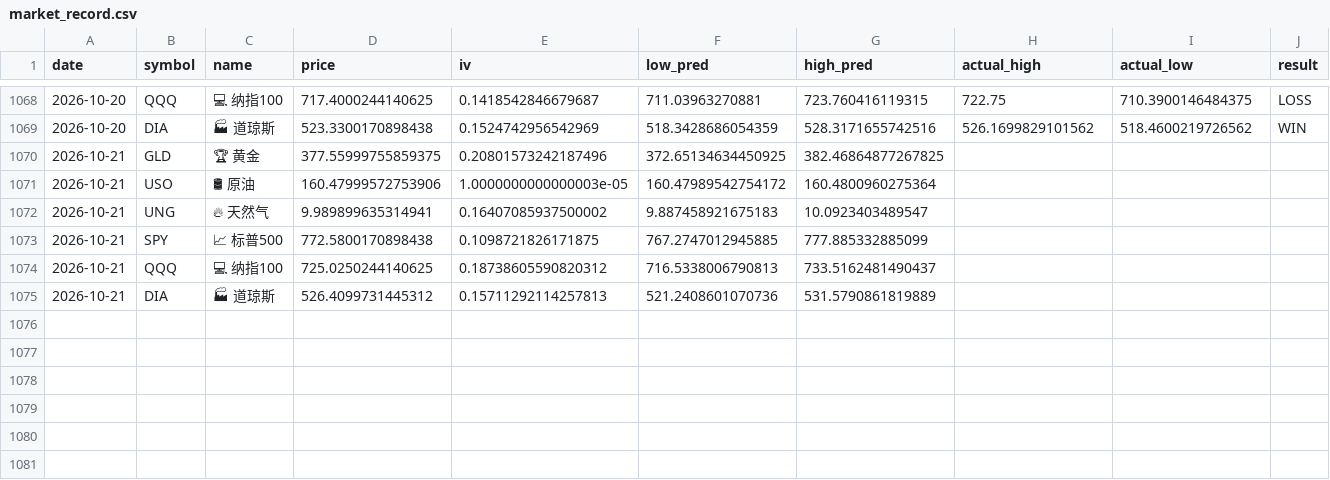
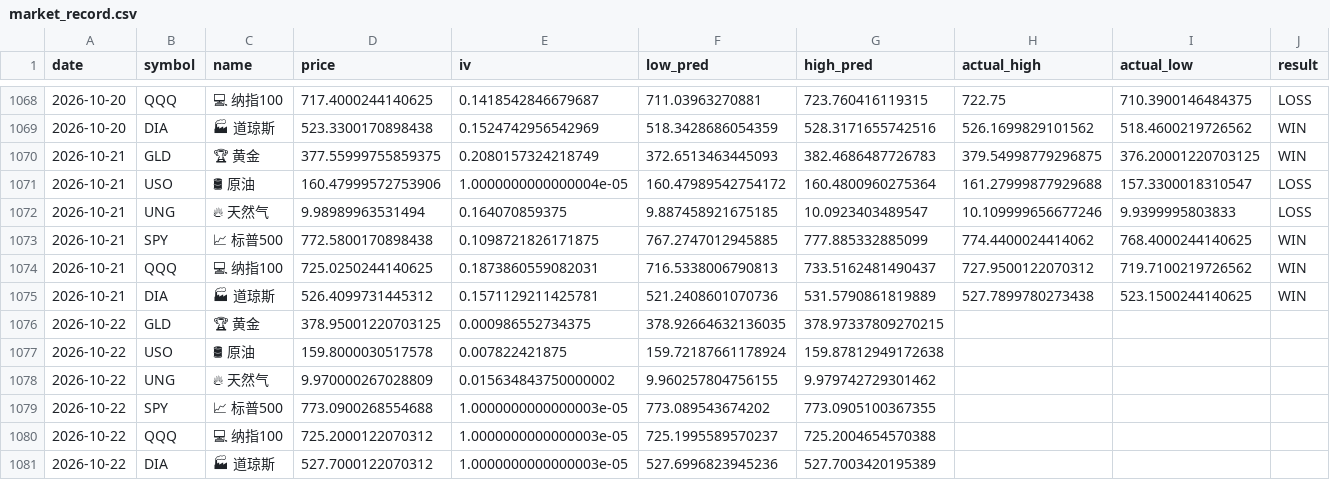
Before and after one commit to dancai1024/dancaidaily-market-Databot, a CSV file: market_record.csv, drawn as a sheet; only a part is shown, gaps mark what is left out; the diff names each change by its address in the sheet, - before the commit and + after, or states it on an @@ line.

```diff
--- a/market_record.csv
+++ b/market_record.csv
-E1070 (iv): 0.20801573242187496
+E1070 (iv): 0.2080157324218749
-F1070 (low_pred): 372.65134634450925
+F1070 (low_pred): 372.6513463445093
-G1070 (high_pred): 382.46864877267825
+G1070 (high_pred): 382.4686487726783
-H1070 (actual_high): (empty)
+H1070 (actual_high): 379.54998779296875
-I1070 (actual_low): (empty)
+I1070 (actual_low): 376.20001220703125
-J1070 (result): (empty)
+J1070 (result): WIN
-E1071 (iv): 1.0000000000000003e-05
+E1071 (iv): 1.0000000000000004e-05
-H1071 (actual_high): (empty)
+H1071 (actual_high): 161.27999877929688
-I1071 (actual_low): (empty)
+I1071 (actual_low): 157.3300018310547
-J1071:J1072 (result): (empty)
+J1071:J1072 (result): LOSS
-D1072 (price): 9.989899635314941
+D1072 (price): 9.98989963531494
-E1072 (iv): 0.16407085937500002
+E1072 (iv): 0.164070859375
-F1072 (low_pred): 9.887458921675183
+F1072 (low_pred): 9.887458921675185
-H1072 (actual_high): (empty)
+H1072 (actual_high): 10.109999656677246
-I1072 (actual_low): (empty)
+I1072 (actual_low): 9.9399995803833
-H1073 (actual_high): (empty)
+H1073 (actual_high): 774.4400024414062
-I1073 (actual_low): (empty)
+I1073 (actual_low): 768.4000244140625
-J1073:J1075 (result): (empty)
+J1073:J1075 (result): WIN
-E1074 (iv): 0.18738605590820312
+E1074 (iv): 0.1873860559082031
-H1074 (actual_high): (empty)
+H1074 (actual_high): 727.9500122070312
-I1074 (actual_low): (empty)
+I1074 (actual_low): 719.7100219726562
-E1075 (iv): 0.15711292114257813
+E1075 (iv): 0.1571129211425781
-H1075 (actual_high): (empty)
+H1075 (actual_high): 527.7899780273438
-I1075 (actual_low): (empty)
+I1075 (actual_low): 523.1500244140625
+row 1076: 2026-10-22 | GLD | 🏆 黄金 | 378.95001220703125 | 0.000986552734375 | 378.92664632136035 | 378.97337809270215
+row 1077: 2026-10-22 | USO | 🛢 原油 | 159.8000030517578 | 0.007822421875 | 159.72187661178924 | 159.87812949172638
+row 1078: 2026-10-22 | UNG | 🔥 天然气 | 9.970000267028809 | 0.015634843750000002 | 9.960257804756155 | 9.979742729301462
+row 1079: 2026-10-22 | SPY | 📈 标普500 | 773.0900268554688 | 1.0000000000000003e-05 | 773.089543674202 | 773.0905100367355
+row 1080: 2026-10-22 | QQQ | 💻 纳指100 | 725.2000122070312 | 1.0000000000000003e-05 | 725.1995589570237 | 725.2004654570388
+row 1081: 2026-10-22 | DIA | 🏭 道琼斯 | 527.7000122070312 | 1.0000000000000003e-05 | 527.6996823945236 | 527.7003420195389
```
